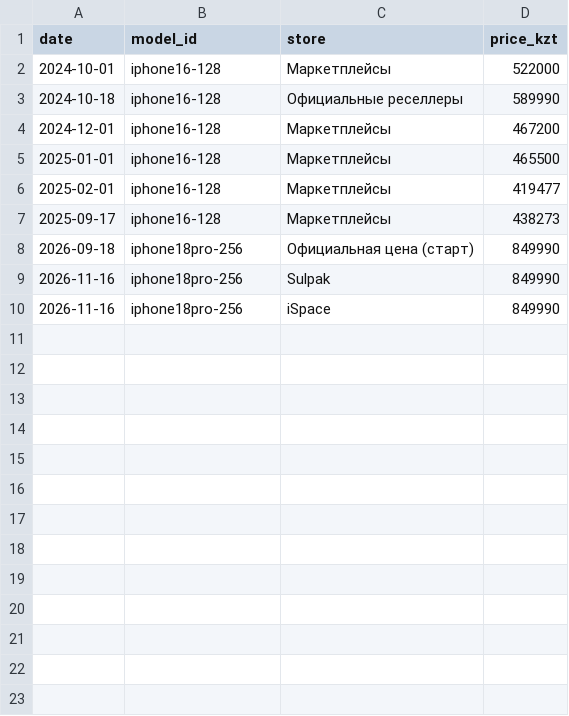
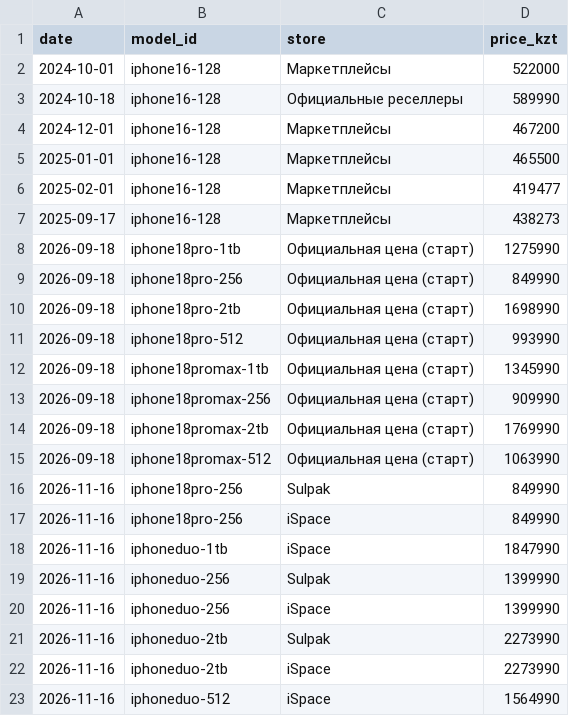
Before and after one commit to momQQ/tenge-machine, a CSV file: data/prices.csv, drawn as a sheet.

```diff
--- a/data/prices.csv
+++ b/data/prices.csv
@@ -7,4 +7,17 @@ date,model_id,store,price_kzt
 2025-09-17,iphone16-128,Маркетплейсы,438273
+2026-09-18,iphone18pro-1tb,Официальная цена (старт),1275990
 2026-09-18,iphone18pro-256,Официальная цена (старт),849990
+2026-09-18,iphone18pro-2tb,Официальная цена (старт),1698990
+2026-09-18,iphone18pro-512,Официальная цена (старт),993990
+2026-09-18,iphone18promax-1tb,Официальная цена (старт),1345990
+2026-09-18,iphone18promax-256,Официальная цена (старт),909990
+2026-09-18,iphone18promax-2tb,Официальная цена (старт),1769990
+2026-09-18,iphone18promax-512,Официальная цена (старт),1063990
 2026-11-16,iphone18pro-256,Sulpak,849990
 2026-11-16,iphone18pro-256,iSpace,849990
+2026-11-16,iphoneduo-1tb,iSpace,1847990
+2026-11-16,iphoneduo-256,Sulpak,1399990
+2026-11-16,iphoneduo-256,iSpace,1399990
+2026-11-16,iphoneduo-2tb,Sulpak,2273990
+2026-11-16,iphoneduo-2tb,iSpace,2273990
+2026-11-16,iphoneduo-512,iSpace,1564990
```
Also changed, not shown: 5 other files.
